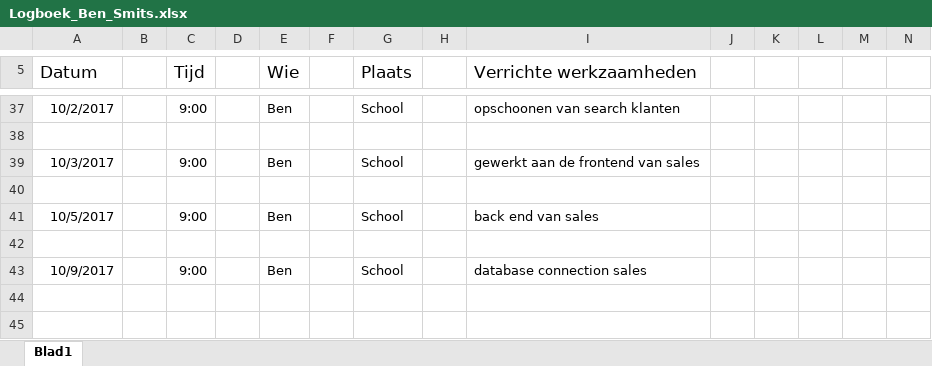
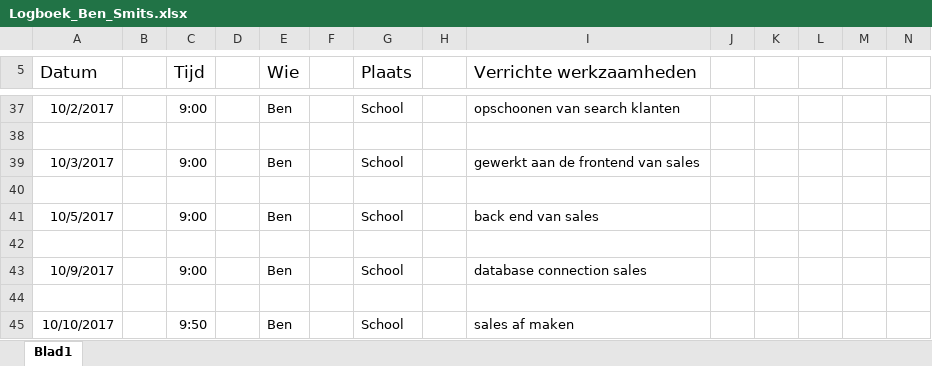
Before and after one commit to IetsGeks/Barroc-IT, an Excel workbook: documentatie/logboek/personlijke_logboek/Logboek_Ben_Smits.xlsx, sheet Blad1, drawn as a sheet; only a part is shown, gaps mark what is left out; values as stored, in another font and other column widths than the file's, no borders; rows hold the shown columns only; the diff names each change by its address in the sheet, - before the commit and + after, or states it on an @@ line.

Commit message:
logboek

```diff
--- a/documentatie/logboek/personlijke_logboek/Logboek_Ben_Smits.xlsx (sheet Blad1)
+++ b/documentatie/logboek/personlijke_logboek/Logboek_Ben_Smits.xlsx (sheet Blad1)
+row 44: (empty)
+row 45: 10/10/2017 |  | 9:50 |  | Ben |  | School |  | sales af maken
```
